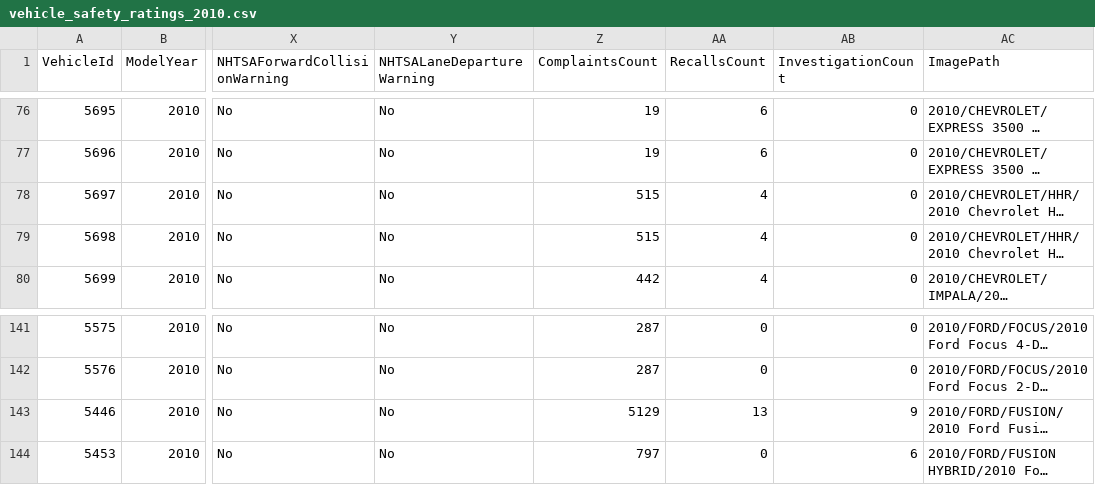
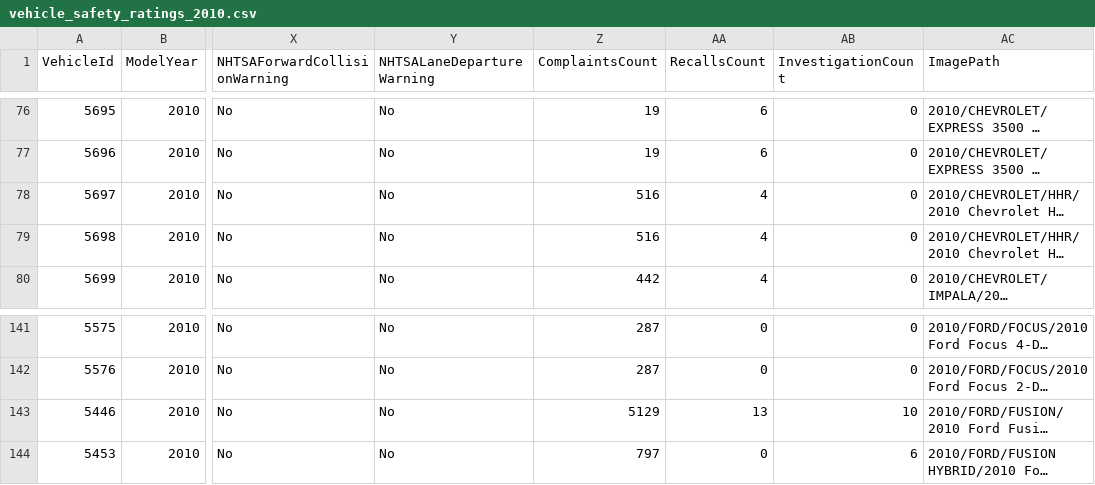
Before and after one commit to flotwig/nhtsa-data, a CSV file: vehicle_safety_ratings/vehicle_safety_ratings_2010.csv, drawn as a sheet; only a part is shown, gaps mark what is left out; long unchanged cells end in …; the diff names each change by its address in the sheet, - before the commit and + after, or states it on an @@ line.

```diff
--- a/vehicle_safety_ratings/vehicle_safety_ratings_2010.csv
+++ b/vehicle_safety_ratings/vehicle_safety_ratings_2010.csv
-Z78:Z79 (ComplaintsCount): 515
+Z78:Z79 (ComplaintsCount): 516
-AB143 (InvestigationCount): 9
+AB143 (InvestigationCount): 10
```
Also changed, not shown: vehicle_safety_ratings/vehicle_safety_ratings_2005.csv, vehicle_safety_ratings/vehicle_safety_ratings_2006.csv, 18 other files.
